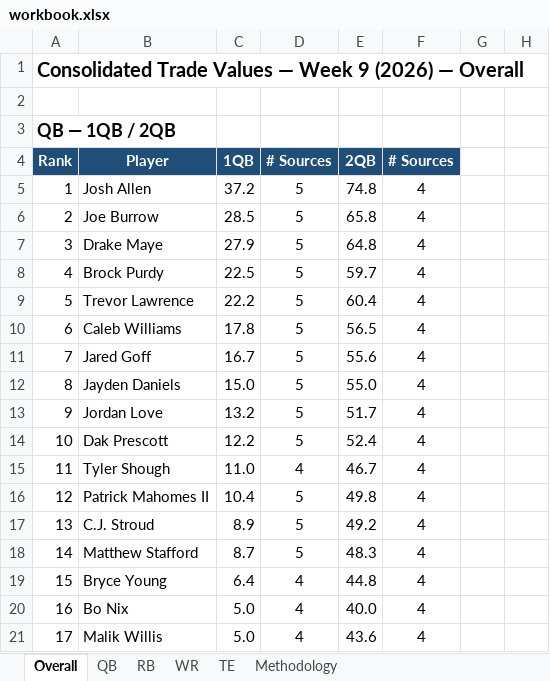
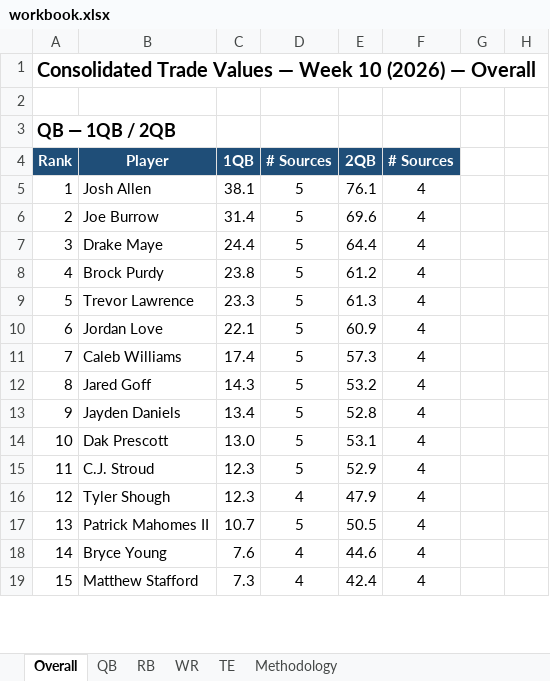
Before and after one commit to spartacusfantasyfootball-cyber/fairtrade, an Excel workbook: workbook.xlsx, sheet Overall, drawn as a sheet; only a part is shown; values as stored, in another font and other column widths than the file's, no borders; removed rows and columns are numbered as before the commit, all else as after; the diff covers the shown part only; the diff names each change by its address in the sheet, - before the commit and + after, or states it on an @@ line.

```diff
--- a/workbook.xlsx (sheet Overall)
+++ b/workbook.xlsx (sheet Overall)
@@ column A (Rank) renumbered from row 1 down @@
-C5 (1QB): 37.2
+C5 (1QB): 38.1
-E5 (2QB): 74.8
+E5 (2QB): 76.1
-C6 (1QB): 28.5
+C6 (1QB): 31.4
-E6 (2QB): 65.8
+E6 (2QB): 69.6
-C7 (1QB): 27.9
+C7 (1QB): 24.4
-E7 (2QB): 64.8
+E7 (2QB): 64.4
-C8 (1QB): 22.5
+C8 (1QB): 23.8
-E8 (2QB): 59.7
+E8 (2QB): 61.2
-C9 (1QB): 22.2
+C9 (1QB): 23.3
-E9 (2QB): 60.4
+E9 (2QB): 61.3
+row 10: 6 | Jordan Love | 22.1 | 5 | 60.9 | 4
-C11 (1QB): 17.8
+C11 (1QB): 17.4
-E11 (2QB): 56.5
+E11 (2QB): 57.3
-C12 (1QB): 16.7
+C12 (1QB): 14.3
-E12 (2QB): 55.6
+E12 (2QB): 53.2
-C13 (1QB): 15.0
+C13 (1QB): 13.4
-E13 (2QB): 55.0
+E13 (2QB): 52.8
-row 13: 9 | Jordan Love | 13.2 | 5 | 51.7 | 4
-C14 (1QB): 12.2
+C14 (1QB): 13.0
-E14 (2QB): 52.4
+E14 (2QB): 53.1
+row 15: 11 | C.J. Stroud | 12.3 | 5 | 52.9 | 4
-C16 (1QB): 11.0
+C16 (1QB): 12.3
-E16 (2QB): 46.7
+E16 (2QB): 47.9
-C17 (1QB): 10.4
+C17 (1QB): 10.7
-E17 (2QB): 49.8
+E17 (2QB): 50.5
-row 17: 13 | C.J. Stroud | 8.9 | 5 | 49.2 | 4
-row 18: 14 | Matthew Stafford | 8.7 | 5 | 48.3 | 4
-C18 (1QB): 6.4
+C18 (1QB): 7.6
-E18 (2QB): 44.8
+E18 (2QB): 44.6
-row 20: 16 | Bo Nix | 5.0 | 4 | 40.0 | 4
-row 21: 17 | Malik Willis | 5.0 | 4 | 43.6 | 4
+row 19: 15 | Matthew Stafford | 7.3 | 4 | 42.4 | 4
```
Also changed, not shown: 91 added rows, 85 removed rows and 232 edited cells elsewhere in this sheet, sheet WR, sheet RB, sheet QB, sheet TE, formulas that keep their value, 1 other file.
